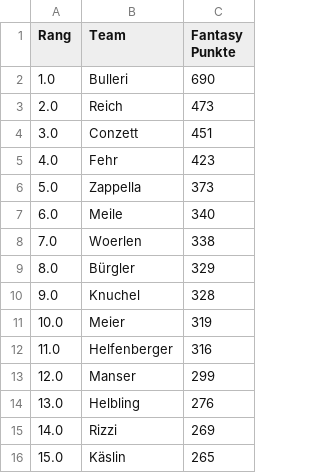
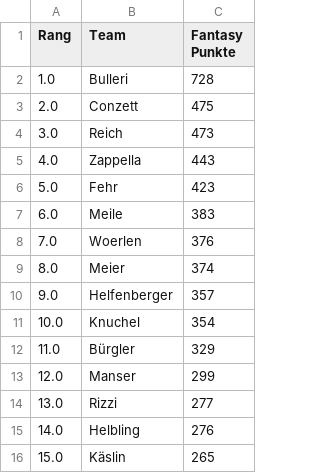
Before and after one commit to leasennch/skifantasy-results, a CSV file: watson/fantasy_points_watson_current_standings.csv, drawn as a sheet.

```diff
--- a/watson/fantasy_points_watson_current_standings.csv
+++ b/watson/fantasy_points_watson_current_standings.csv
@@ -1,16 +1,16 @@
 Rang,Team,Fantasy Punkte
-1.0,Bulleri,690
-2.0,Reich,473
-3.0,Conzett,451
-4.0,Fehr,423
-5.0,Zappella,373
-6.0,Meile,340
-7.0,Woerlen,338
-8.0,Bürgler,329
-9.0,Knuchel,328
-10.0,Meier,319
-11.0,Helfenberger,316
+1.0,Bulleri,728
+2.0,Conzett,475
+3.0,Reich,473
+4.0,Zappella,443
+5.0,Fehr,423
+6.0,Meile,383
+7.0,Woerlen,376
+8.0,Meier,374
+9.0,Helfenberger,357
+10.0,Knuchel,354
+11.0,Bürgler,329
 12.0,Manser,299
-13.0,Helbling,276
-14.0,Rizzi,269
+13.0,Rizzi,277
+14.0,Helbling,276
 15.0,Käslin,265
```
Also changed, not shown: unteresAaretal/fantasy_points_Unteres Aaretal_point_races.csv, watson/fantasy_points_watson_point_races.csv, 9 other files.
